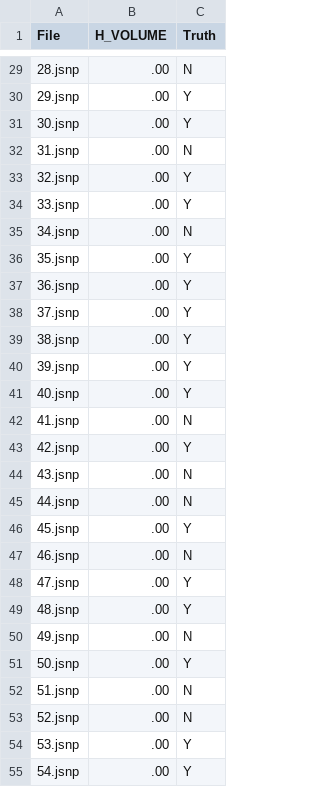
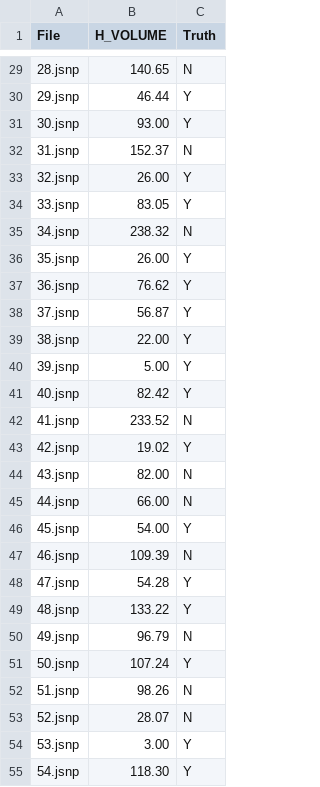
Before and after one commit to omoghaoghenemano/software-readability, a CSV file: resources/target.csv, drawn as a sheet; only a part is shown, gaps mark what is left out; the diff covers the shown part only.

```diff
--- a/resources/target.csv
+++ b/resources/target.csv
@@ -29,27 +29,27 @@ File,H_VOLUME,Truth
-28.jsnp,.00,N
-29.jsnp,.00,Y
-30.jsnp,.00,Y
-31.jsnp,.00,N
-32.jsnp,.00,Y
-33.jsnp,.00,Y
-34.jsnp,.00,N
-35.jsnp,.00,Y
-36.jsnp,.00,Y
-37.jsnp,.00,Y
-38.jsnp,.00,Y
-39.jsnp,.00,Y
-40.jsnp,.00,Y
-41.jsnp,.00,N
-42.jsnp,.00,Y
-43.jsnp,.00,N
-44.jsnp,.00,N
-45.jsnp,.00,Y
-46.jsnp,.00,N
-47.jsnp,.00,Y
-48.jsnp,.00,Y
-49.jsnp,.00,N
-50.jsnp,.00,Y
-51.jsnp,.00,N
-52.jsnp,.00,N
-53.jsnp,.00,Y
-54.jsnp,.00,Y
+28.jsnp,140.65,N
+29.jsnp,46.44,Y
+30.jsnp,93.00,Y
+31.jsnp,152.37,N
+32.jsnp,26.00,Y
+33.jsnp,83.05,Y
+34.jsnp,238.32,N
+35.jsnp,26.00,Y
+36.jsnp,76.62,Y
+37.jsnp,56.87,Y
+38.jsnp,22.00,Y
+39.jsnp,5.00,Y
+40.jsnp,82.42,Y
+41.jsnp,233.52,N
+42.jsnp,19.02,Y
+43.jsnp,82.00,N
+44.jsnp,66.00,N
+45.jsnp,54.00,Y
+46.jsnp,109.39,N
+47.jsnp,54.28,Y
+48.jsnp,133.22,Y
+49.jsnp,96.79,N
+50.jsnp,107.24,Y
+51.jsnp,98.26,N
+52.jsnp,28.07,N
+53.jsnp,3.00,Y
+54.jsnp,118.30,Y
```
Also changed, not shown: 157 edited cells elsewhere in this file, 3 other files.
